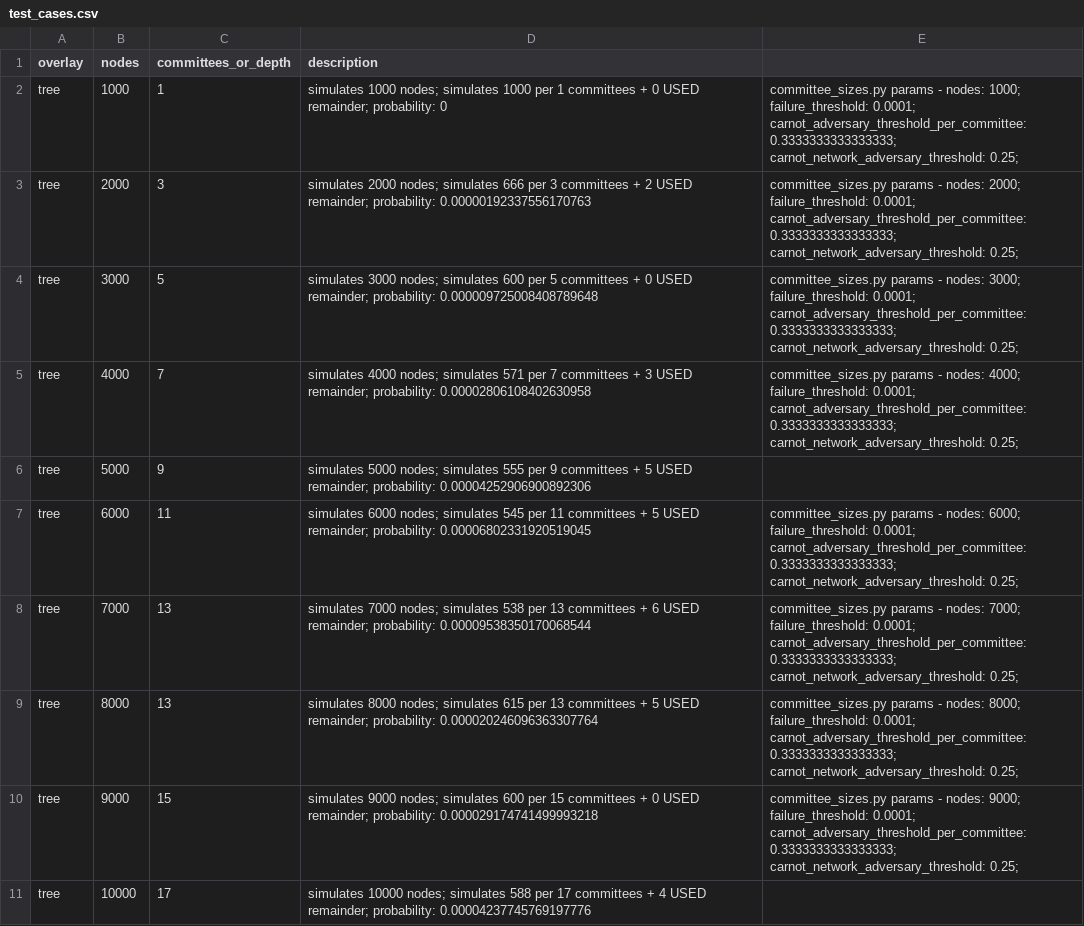
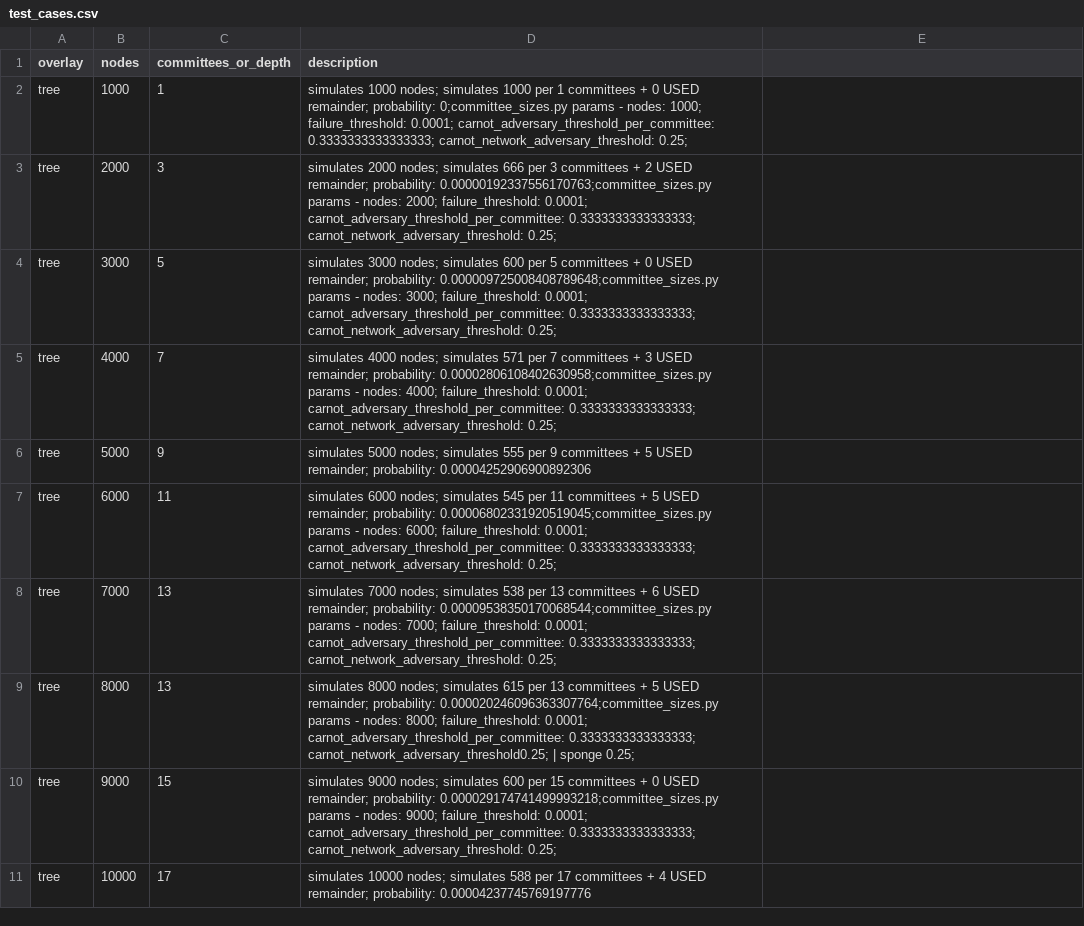
Before and after one commit to logos-co/nomos-simulations, a CSV file: scripts/test_cases.csv, drawn as a sheet; only a part is shown; the diff covers the shown part only.

Commit message:
Fix delimiter

```diff
--- a/scripts/test_cases.csv
+++ b/scripts/test_cases.csv
@@ -1,11 +1,11 @@
 overlay,nodes,committees_or_depth,description
-tree,1000,1,simulates 1000 nodes; simulates 1000 per 1 committees + 0 USED remainder; probability: 0,committee_sizes.py params - nodes: 1000; failure_threshold: 0.0001; carnot_adversary_threshold_per_committee: 0.3333333333333333; carnot_network_adversary_threshold: 0.25;
-tree,2000,3,simulates 2000 nodes; simulates 666 per 3 committees + 2 USED remainder; probability: 0.00000192337556170763,committee_sizes.py params - nodes: 2000; failure_threshold: 0.0001; carnot_adversary_threshold_per_committee: 0.3333333333333333; carnot_network_adversary_threshold: 0.25;
-tree,3000,5,simulates 3000 nodes; simulates 600 per 5 committees + 0 USED remainder; probability: 0.000009725008408789648,committee_sizes.py params - nodes: 3000; failure_threshold: 0.0001; carnot_adversary_threshold_per_committee: 0.3333333333333333; carnot_network_adversary_threshold: 0.25;
-tree,4000,7,simulates 4000 nodes; simulates 571 per 7 committees + 3 USED remainder; probability: 0.00002806108402630958,committee_sizes.py params - nodes: 4000; failure_threshold: 0.0001; carnot_adversary_threshold_per_committee: 0.3333333333333333; carnot_network_adversary_threshold: 0.25;
+tree,1000,1,simulates 1000 nodes; simulates 1000 per 1 committees + 0 USED remainder; probability: 0;committee_sizes.py params - nodes: 1000; failure_threshold: 0.0001; carnot_adversary_threshold_per_committee: 0.3333333333333333; carnot_network_adversary_threshold: 0.25;
+tree,2000,3,simulates 2000 nodes; simulates 666 per 3 committees + 2 USED remainder; probability: 0.00000192337556170763;committee_sizes.py params - nodes: 2000; failure_threshold: 0.0001; carnot_adversary_threshold_per_committee: 0.3333333333333333; carnot_network_adversary_threshold: 0.25;
+tree,3000,5,simulates 3000 nodes; simulates 600 per 5 committees + 0 USED remainder; probability: 0.000009725008408789648;committee_sizes.py params - nodes: 3000; failure_threshold: 0.0001; carnot_adversary_threshold_per_committee: 0.3333333333333333; carnot_network_adversary_threshold: 0.25;
+tree,4000,7,simulates 4000 nodes; simulates 571 per 7 committees + 3 USED remainder; probability: 0.00002806108402630958;committee_sizes.py params - nodes: 4000; failure_threshold: 0.0001; carnot_adversary_threshold_per_committee: 0.3333333333333333; carnot_network_adversary_threshold: 0.25;
 tree,5000,9,simulates 5000 nodes; simulates 555 per 9 committees + 5 USED remainder; probability: 0.00004252906900892306
-tree,6000,11,simulates 6000 nodes; simulates 545 per 11 committees + 5 USED remainder; probability: 0.00006802331920519045,committee_sizes.py params - nodes: 6000; failure_threshold: 0.0001; carnot_adversary_threshold_per_committee: 0.3333333333333333; carnot_network_adversary_threshold: 0.25;
-tree,7000,13,simulates 7000 nodes; simulates 538 per 13 committees + 6 USED remainder; probability: 0.00009538350170068544,committee_sizes.py params - nodes: 7000; failure_threshold: 0.0001; carnot_adversary_threshold_per_committee: 0.3333333333333333; carnot_network_adversary_threshold: 0.25;
-tree,8000,13,simulates 8000 nodes; simulates 615 per 13 committees + 5 USED remainder; probability: 0.000020246096363307764,committee_sizes.py params - nodes: 8000; failure_threshold: 0.0001; carnot_adversary_threshold_per_committee: 0.3333333333333333; carnot_network_adversary_threshold: 0.25;
-tree,9000,15,simulates 9000 nodes; simulates 600 per 15 committees + 0 USED remainder; probability: 0.000029174741499993218,committee_sizes.py params - nodes: 9000; failure_threshold: 0.0001; carnot_adversary_threshold_per_committee: 0.3333333333333333; carnot_network_adversary_threshold: 0.25;
+tree,6000,11,simulates 6000 nodes; simulates 545 per 11 committees + 5 USED remainder; probability: 0.00006802331920519045;committee_sizes.py params - nodes: 6000; failure_threshold: 0.0001; carnot_adversary_threshold_per_committee: 0.3333333333333333; carnot_network_adversary_threshold: 0.25;
+tree,7000,13,simulates 7000 nodes; simulates 538 per 13 committees + 6 USED remainder; probability: 0.00009538350170068544;committee_sizes.py params - nodes: 7000; failure_threshold: 0.0001; carnot_adversary_threshold_per_committee: 0.3333333333333333; carnot_network_adversary_threshold: 0.25;
+tree,8000,13,simulates 8000 nodes; simulates 615 per 13 committees + 5 USED remainder; probability: 0.000020246096363307764;committee_sizes.py params - nodes: 8000; failure_threshold: 0.0001; carnot_adversary_threshold_per_committee: 0.3333333333333333; carnot_network_adversary_threshold0.25; | sponge 0.25;
+tree,9000,15,simulates 9000 nodes; simulates 600 per 15 committees + 0 USED remainder; probability: 0.000029174741499993218;committee_sizes.py params - nodes: 9000; failure_threshold: 0.0001; carnot_adversary_threshold_per_committee: 0.3333333333333333; carnot_network_adversary_threshold: 0.25;
 tree,10000,17,simulates 10000 nodes; simulates 588 per 17 committees + 4 USED remainder; probability: 0.00004237745769197776
```
Also changed, not shown: 26 edited cells elsewhere in this file.
